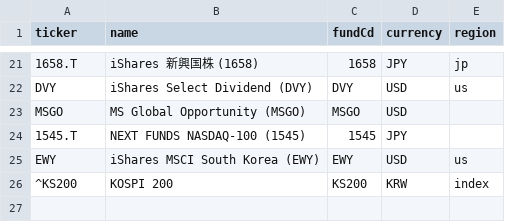
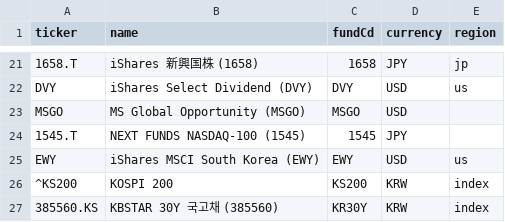
Before and after one commit to shokubase/insure-fund-history, a CSV file: benchmark_list.csv, drawn as a sheet; only a part is shown, gaps mark what is left out; the diff names each change by its address in the sheet, - before the commit and + after, or states it on an @@ line.

```diff
--- a/benchmark_list.csv
+++ b/benchmark_list.csv
+row 27: 385560.KS | KBSTAR 30Y 국고채 (385560) | KR30Y | KRW | index
```
Also changed, not shown: 1 other file.
